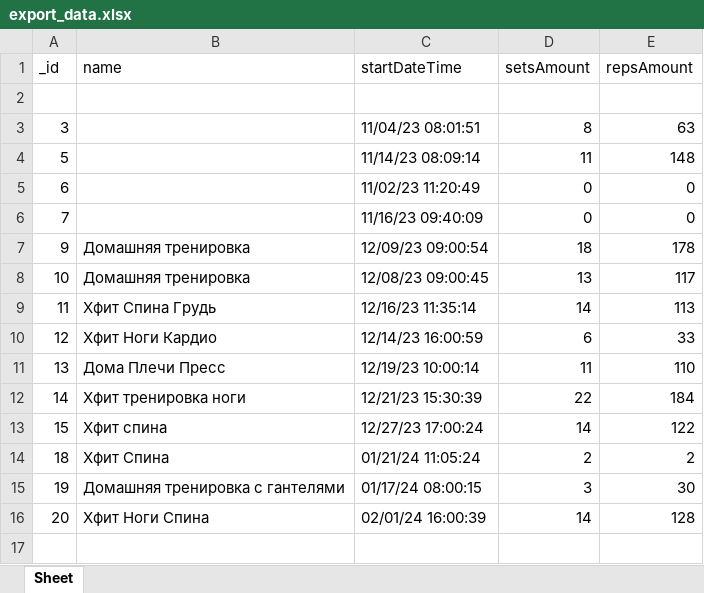
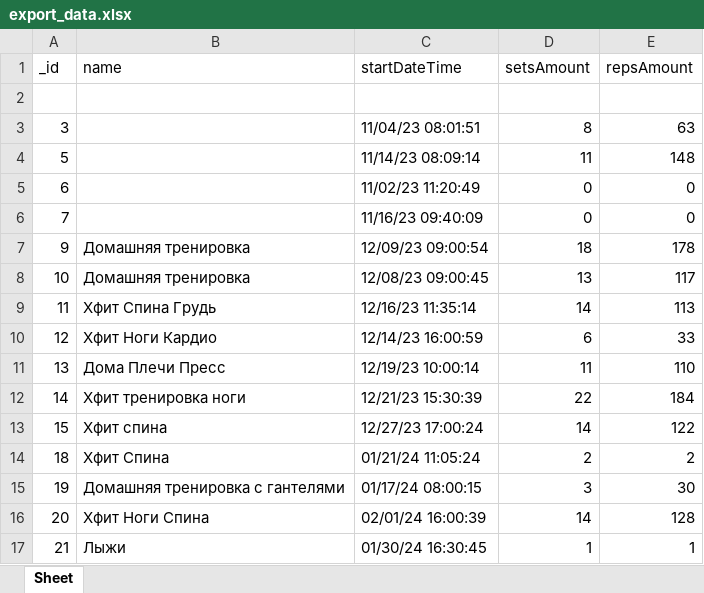
Before and after one commit to timusvladimir/Gymka, an Excel workbook: export_data.xlsx, sheet Sheet, drawn as a sheet; values as stored, in another font and other column widths than the file's, no borders; the diff names each change by its address in the sheet, - before the commit and + after, or states it on an @@ line.

```diff
--- a/export_data.xlsx (sheet Sheet)
+++ b/export_data.xlsx (sheet Sheet)
+row 17: 21 | Лыжи | 01/30/24 16:30:45 | 1 | 1
```
Also changed, not shown: 4 other files.
